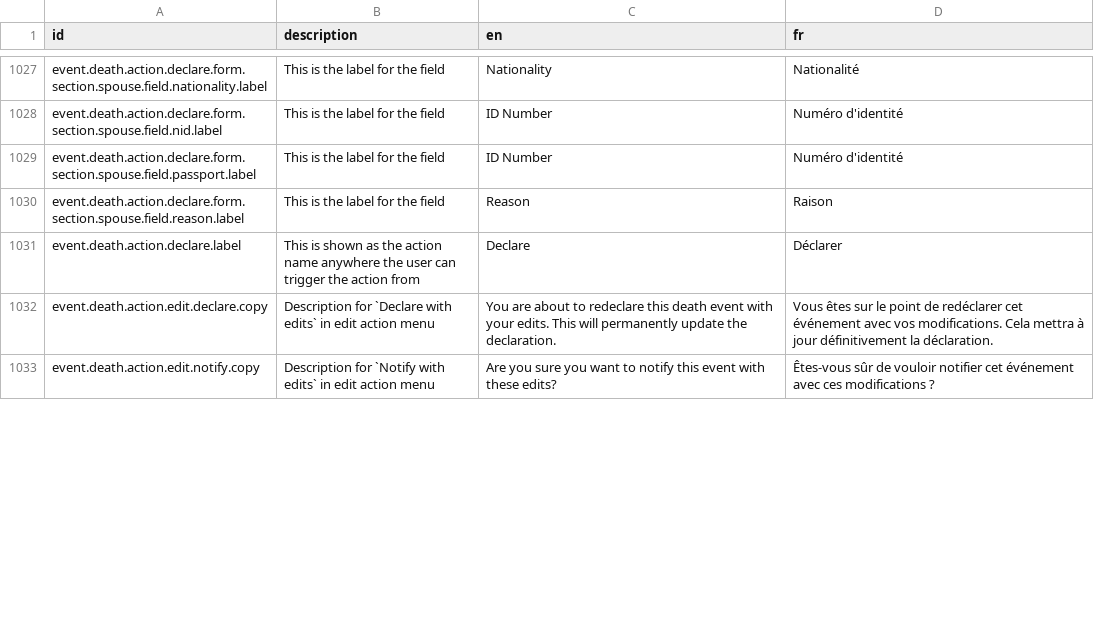
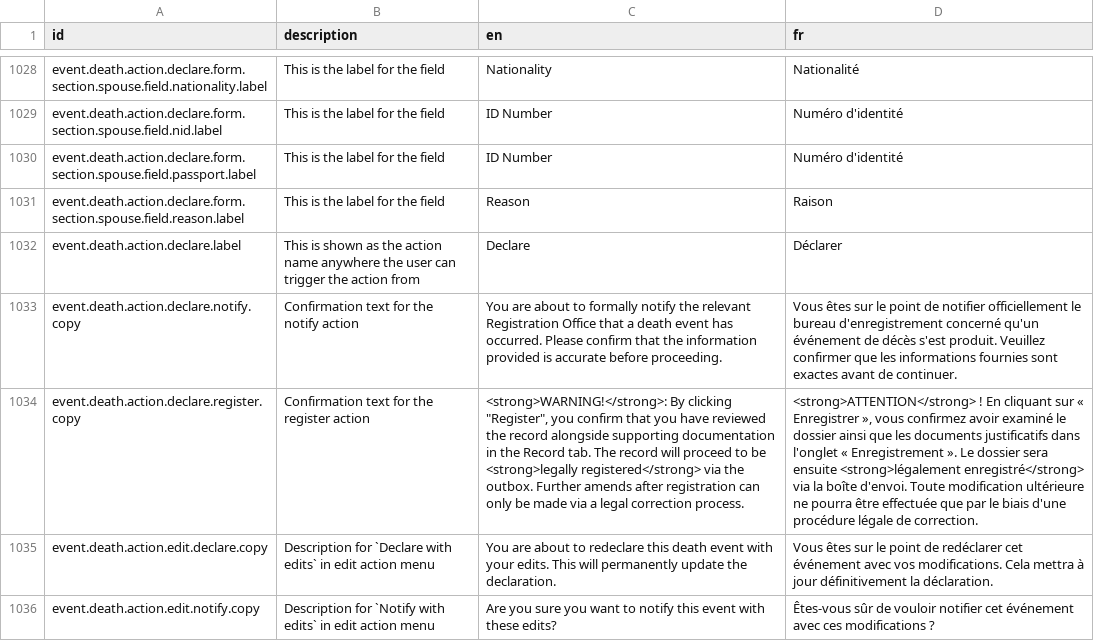
Before and after one commit to opencrvs/pankajland, a CSV file: src/translations/client.csv, drawn as a sheet; only a part is shown, gaps mark what is left out; the diff covers the shown part only; the diff names each change by its address in the sheet, - before the commit and + after, or states it on an @@ line.

```diff
--- a/src/translations/client.csv
+++ b/src/translations/client.csv
+row 1033: event.death.action.declare.notify.copy | Confirmation text for the notify action | You are about to formally notify the relevant Registration Office that a death event has occurred. Please confirm that the information provided is accurate before proceeding. | Vous êtes sur le point de notifier officiellement le bureau d'enregistrement concerné qu'un événement de décès s'est produit. Veuillez confirmer que les informations fournies sont exactes avant de continuer.
+row 1034: event.death.action.declare.register.copy | Confirmation text for the register action | <strong>WARNING!</strong>: By clicking "Register", you confirm that you have reviewed the record alongside supporting documentation in the Record tab. The record will proceed to be <strong>legally registered</strong> via the outbox. Further amends after registration can only be made via a legal correction process. | <strong>ATTENTION</strong> ! En cliquant sur « Enregistrer », vous confirmez avoir examiné le dossier ainsi que les documents justificatifs dans l'onglet « Enregistrement ». Le dossier sera ensuite <strong>légalement enregistré</strong> via la boîte d'envoi. Toute modification ultérieure ne pourra être effectuée que par le biais d'une procédure légale de correction.
```
Also changed, not shown: 7 added rows, 1 removed row, 4 moved rows and 4 edited cells elsewhere in this file, 13 other files.
